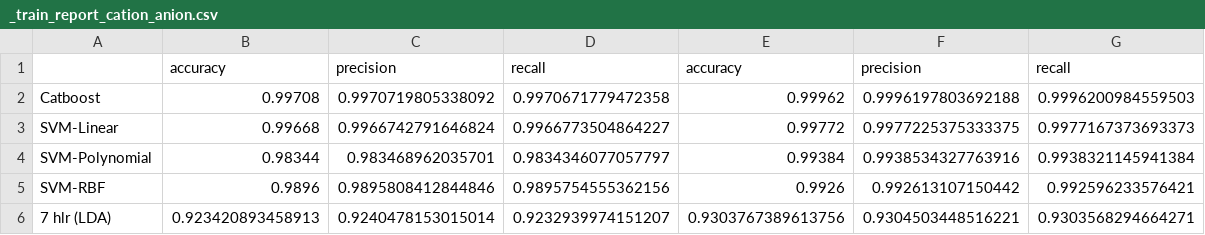
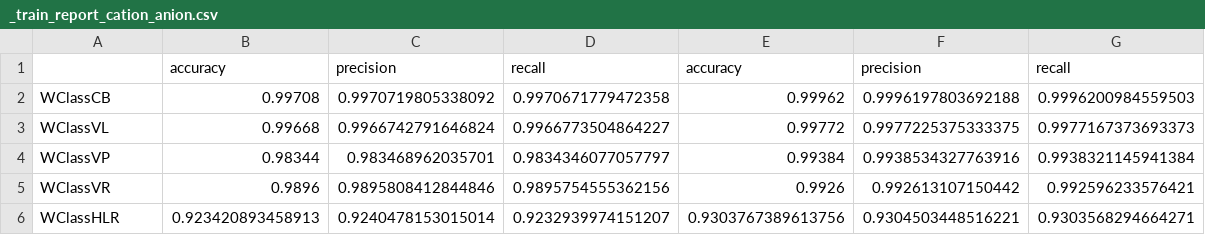
Before and after one commit to usju/water-training-test-models, a CSV file: output/_train_report_cation_anion.csv, drawn as a sheet.

Commit message:
WClass models

```diff
--- a/output/_train_report_cation_anion.csv
+++ b/output/_train_report_cation_anion.csv
@@ -1,6 +1,6 @@
 ,accuracy,precision,recall,accuracy,precision,recall
-Catboost,0.99708,0.9970719805338092,0.9970671779472358,0.99962,0.9996197803692188,0.9996200984559503
-SVM-Linear,0.99668,0.9966742791646824,0.9966773504864227,0.99772,0.9977225375333375,0.9977167373693373
-SVM-Polynomial,0.98344,0.983468962035701,0.9834346077057797,0.99384,0.9938534327763916,0.9938321145941384
-SVM-RBF,0.9896,0.9895808412844846,0.9895754555362156,0.9926,0.992613107150442,0.992596233576421
-7 hlr (LDA),0.923420893458913,0.9240478153015014,0.9232939974151207,0.9303767389613756,0.9304503448516221,0.9303568294664271
+WClassCB,0.99708,0.9970719805338092,0.9970671779472358,0.99962,0.9996197803692188,0.9996200984559503
+WClassVL,0.99668,0.9966742791646824,0.9966773504864227,0.99772,0.9977225375333375,0.9977167373693373
+WClassVP,0.98344,0.983468962035701,0.9834346077057797,0.99384,0.9938534327763916,0.9938321145941384
+WClassVR,0.9896,0.9895808412844846,0.9895754555362156,0.9926,0.992613107150442,0.992596233576421
+WClassHLR,0.923420893458913,0.9240478153015014,0.9232939974151207,0.9303767389613756,0.9304503448516221,0.9303568294664271
```
Also changed, not shown: 9 other files.
